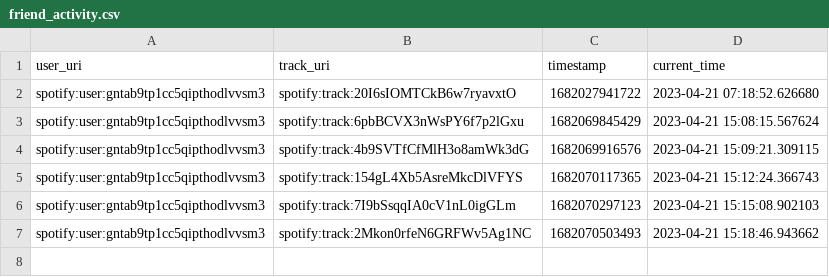
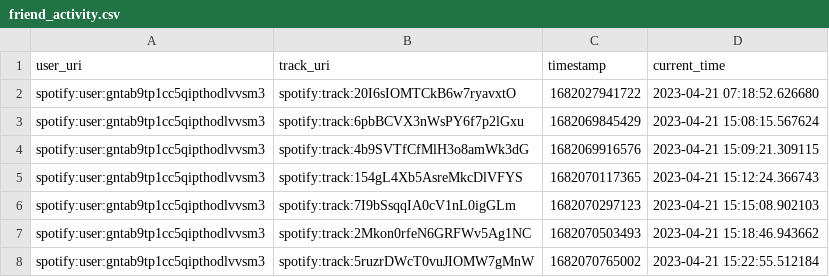
Before and after one commit to saketthakur001/Project_spotify, a CSV file: friend_activity.csv, drawn as a sheet.

```diff
--- a/friend_activity.csv
+++ b/friend_activity.csv
@@ -7 +7,2 @@ spotify:user:gntab9tp1cc5qipthodlvvsm3,spotify:track:7I9bSsqqIA0cV1nL0igGLm,1682
 spotify:user:gntab9tp1cc5qipthodlvvsm3,spotify:track:2Mkon0rfeN6GRFWv5Ag1NC,1682070503493,2023-04-21 15:18:46.943662
+spotify:user:gntab9tp1cc5qipthodlvvsm3,spotify:track:5ruzrDWcT0vuJIOMW7gMnW,1682070765002,2023-04-21 15:22:55.512184
```
Also changed, not shown: 1 other file.
